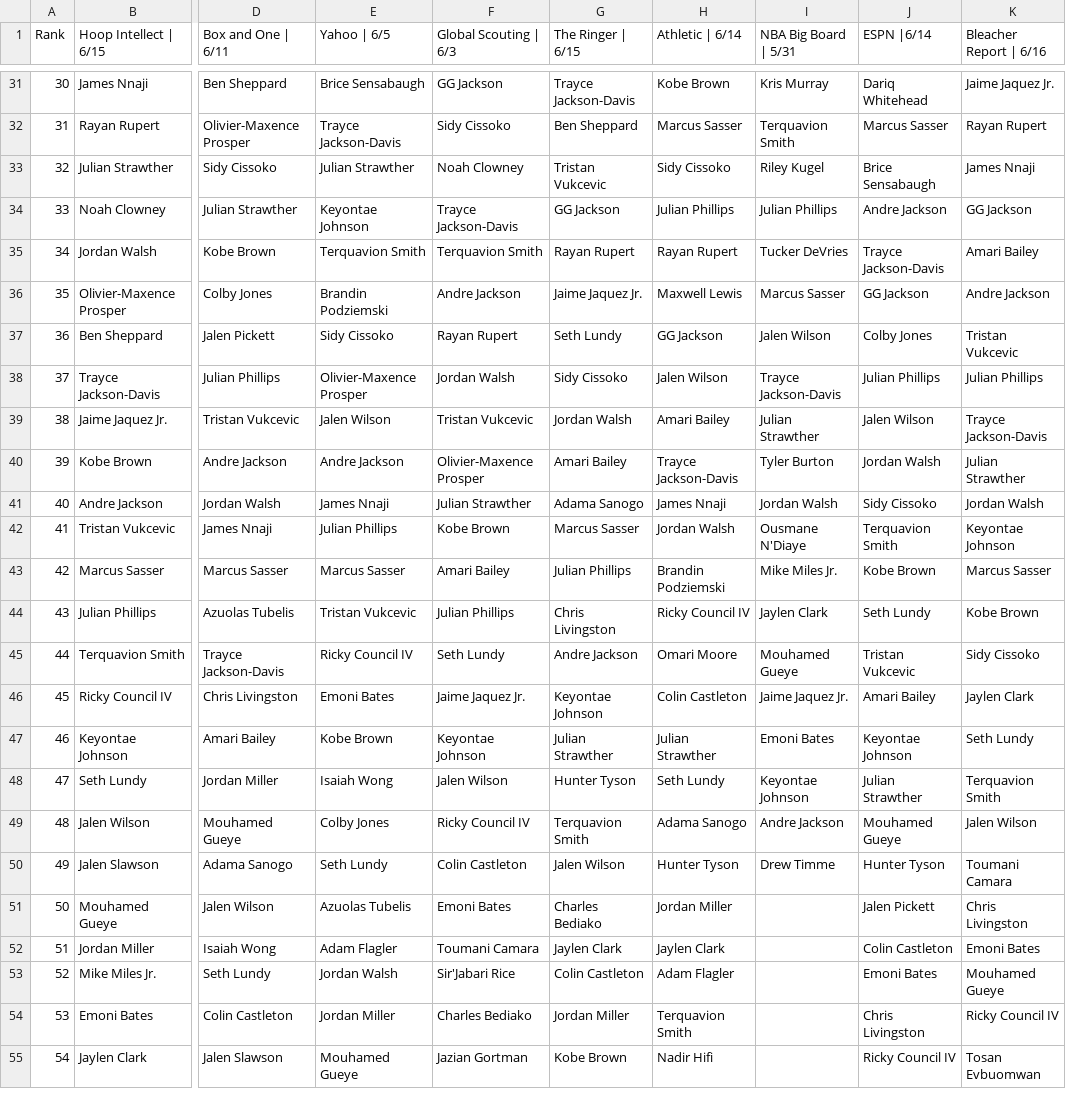
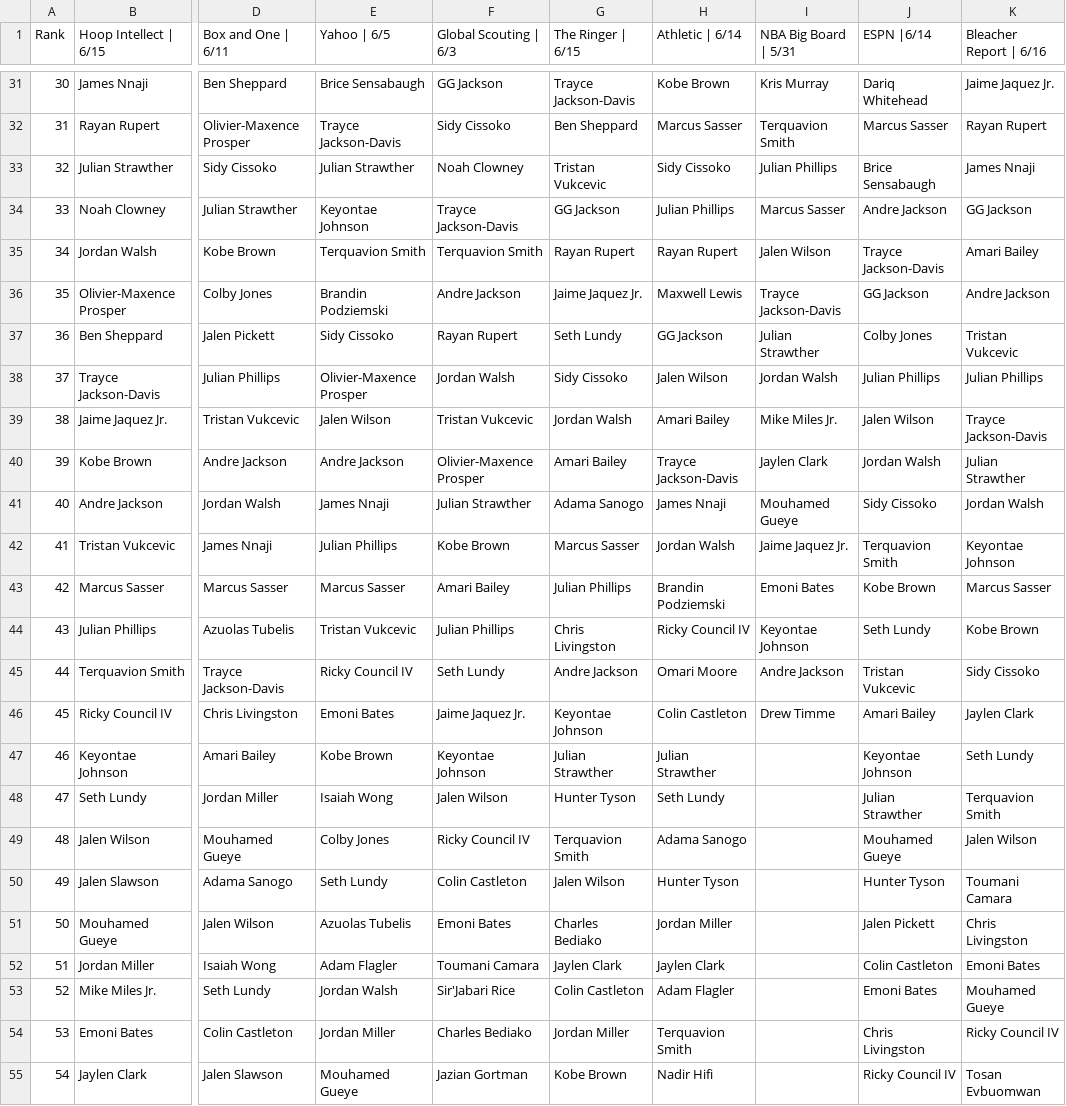
Before and after one commit to adambushman/basketball-data, a CSV file: draft/2023_Industry_Boards.csv, drawn as a sheet; only a part is shown, gaps mark what is left out; the diff names each change by its address in the sheet, - before the commit and + after, or states it on an @@ line.

Commit message:
Final industry board adjustments for withdrawn prospects

```diff
--- a/draft/2023_Industry_Boards.csv
+++ b/draft/2023_Industry_Boards.csv
-I33 (NBA Big Board | 5/31): Riley Kugel
+I33 (NBA Big Board | 5/31): Julian Phillips
-I34 (NBA Big Board | 5/31): Julian Phillips
+I34 (NBA Big Board | 5/31): Marcus Sasser
-I35 (NBA Big Board | 5/31): Tucker DeVries
+I35 (NBA Big Board | 5/31): Jalen Wilson
-I36 (NBA Big Board | 5/31): Marcus Sasser
+I36 (NBA Big Board | 5/31): Trayce Jackson-Davis
-I37 (NBA Big Board | 5/31): Jalen Wilson
+I37 (NBA Big Board | 5/31): Julian Strawther
-I38 (NBA Big Board | 5/31): Trayce Jackson-Davis
+I38 (NBA Big Board | 5/31): Jordan Walsh
-I39 (NBA Big Board | 5/31): Julian Strawther
+I39 (NBA Big Board | 5/31): Mike Miles Jr.
-I40 (NBA Big Board | 5/31): Tyler Burton
+I40 (NBA Big Board | 5/31): Jaylen Clark
-I41 (NBA Big Board | 5/31): Jordan Walsh
+I41 (NBA Big Board | 5/31): Mouhamed Gueye
-I42 (NBA Big Board | 5/31): Ousmane N'Diaye
+I42 (NBA Big Board | 5/31): Jaime Jaquez Jr.
-I43 (NBA Big Board | 5/31): Mike Miles Jr.
+I43 (NBA Big Board | 5/31): Emoni Bates
-I44 (NBA Big Board | 5/31): Jaylen Clark
+I44 (NBA Big Board | 5/31): Keyontae Johnson
-I45 (NBA Big Board | 5/31): Mouhamed Gueye
+I45 (NBA Big Board | 5/31): Andre Jackson
-I46 (NBA Big Board | 5/31): Jaime Jaquez Jr.
+I46 (NBA Big Board | 5/31): Drew Timme
-I47 (NBA Big Board | 5/31): Emoni Bates
+I47 (NBA Big Board | 5/31): (empty)
-I48 (NBA Big Board | 5/31): Keyontae Johnson
+I48 (NBA Big Board | 5/31): (empty)
-I49 (NBA Big Board | 5/31): Andre Jackson
+I49 (NBA Big Board | 5/31): (empty)
-I50 (NBA Big Board | 5/31): Drew Timme
+I50 (NBA Big Board | 5/31): (empty)
```
